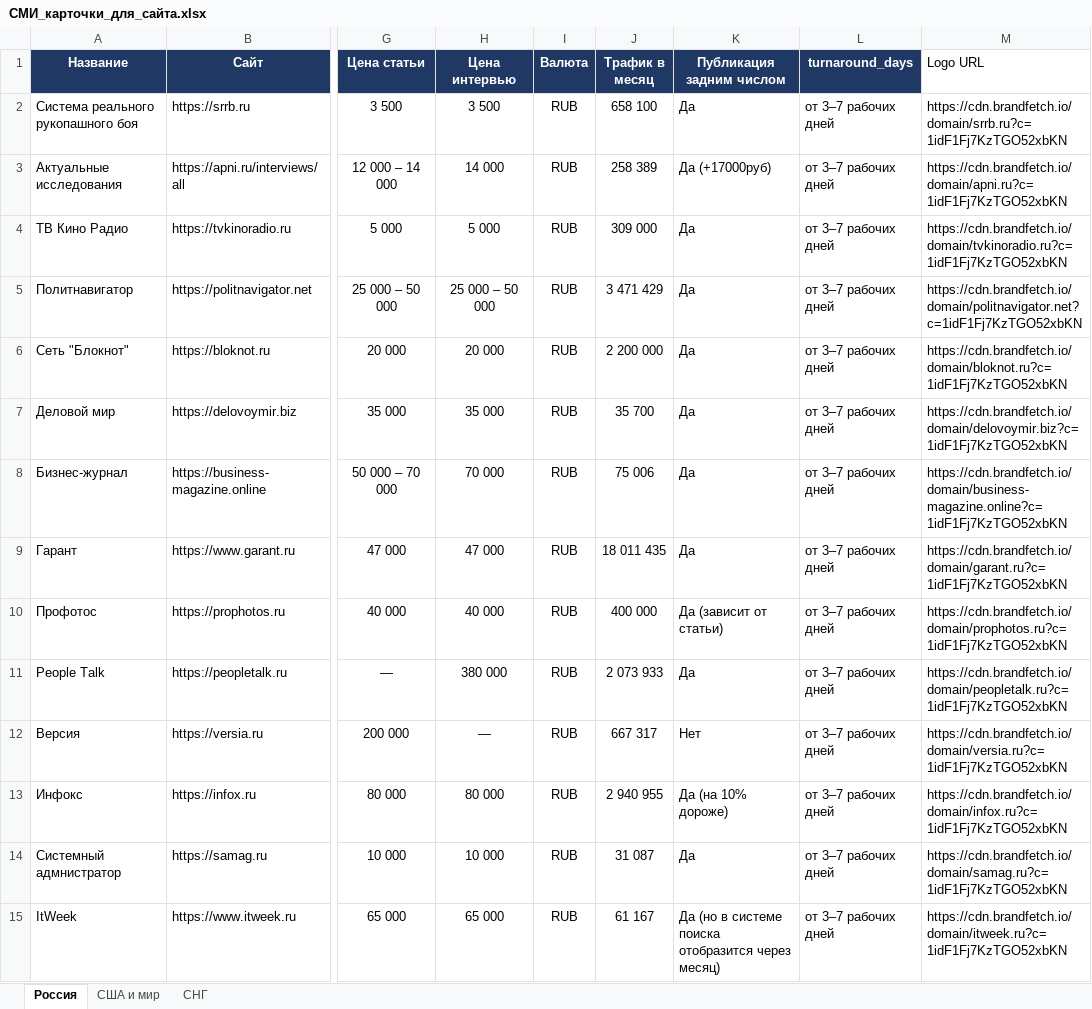
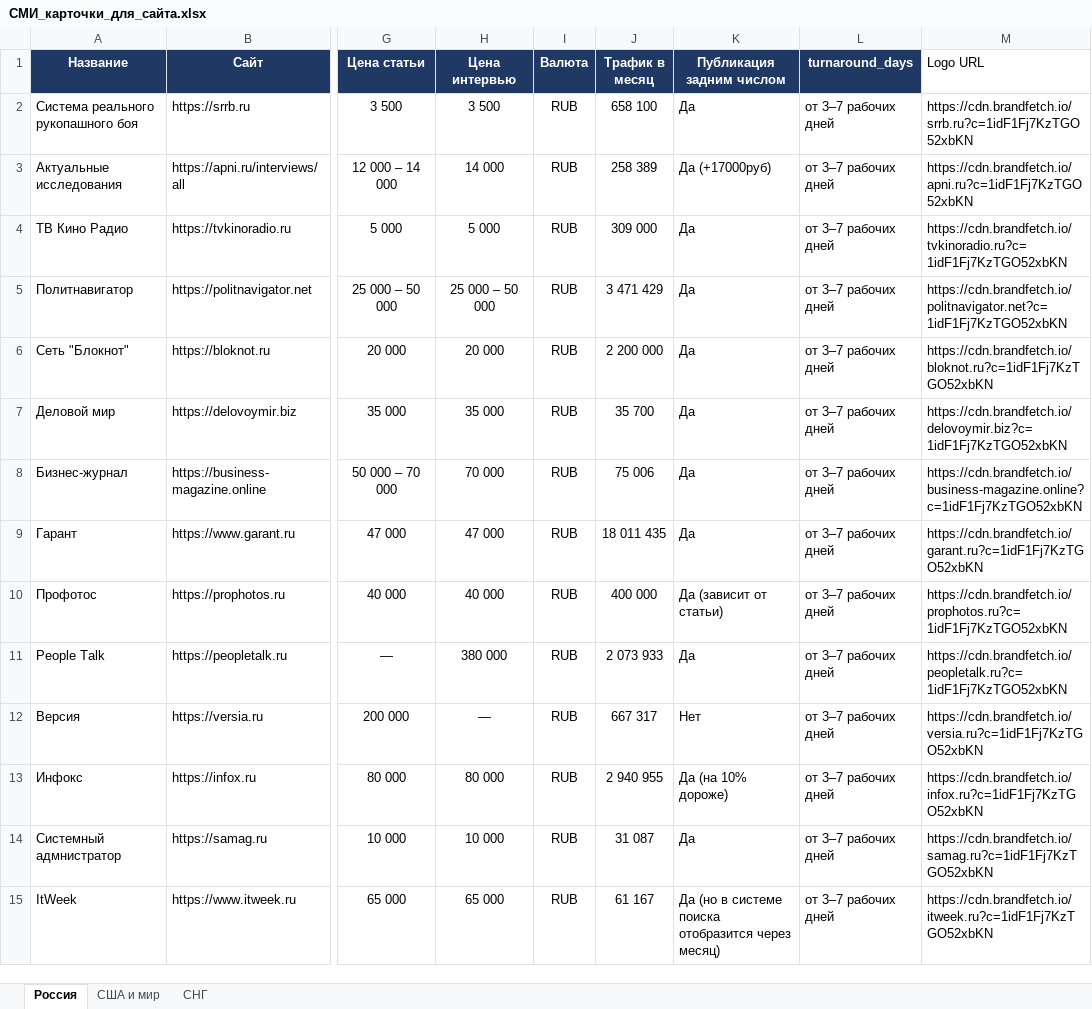
Before and after one commit to Machibo/-, an Excel workbook: СМИ_карточки_для_сайта.xlsx, sheet Россия, drawn as a sheet; only a part is shown, gaps mark what is left out; values as stored, in another font and other column widths than the file's, no borders; the diff covers the shown part only; the diff names each change by its address in the sheet, - before the commit and + after, or states it on an @@ line.

```diff
--- a/СМИ_карточки_для_сайта.xlsx (sheet Россия)
+++ b/СМИ_карточки_для_сайта.xlsx (sheet Россия)
-M2 (Logo URL): https://cdn.brandfetch.io/domain/srrb.ru?c=1idF1Fj7KzTGO52xbKN
+M2 (Logo URL): https://cdn.brandfetch.io/srrb.ru?c=1idF1Fj7KzTGO52xbKN
-M3 (Logo URL): https://cdn.brandfetch.io/domain/apni.ru?c=1idF1Fj7KzTGO52xbKN
+M3 (Logo URL): https://cdn.brandfetch.io/apni.ru?c=1idF1Fj7KzTGO52xbKN
-M4 (Logo URL): https://cdn.brandfetch.io/domain/tvkinoradio.ru?c=1idF1Fj7KzTGO52xbKN
+M4 (Logo URL): https://cdn.brandfetch.io/tvkinoradio.ru?c=1idF1Fj7KzTGO52xbKN
-M5 (Logo URL): https://cdn.brandfetch.io/domain/politnavigator.net?c=1idF1Fj7KzTGO52xbKN
+M5 (Logo URL): https://cdn.brandfetch.io/politnavigator.net?c=1idF1Fj7KzTGO52xbKN
-M6 (Logo URL): https://cdn.brandfetch.io/domain/bloknot.ru?c=1idF1Fj7KzTGO52xbKN
+M6 (Logo URL): https://cdn.brandfetch.io/bloknot.ru?c=1idF1Fj7KzTGO52xbKN
-M7 (Logo URL): https://cdn.brandfetch.io/domain/delovoymir.biz?c=1idF1Fj7KzTGO52xbKN
+M7 (Logo URL): https://cdn.brandfetch.io/delovoymir.biz?c=1idF1Fj7KzTGO52xbKN
-M8 (Logo URL): https://cdn.brandfetch.io/domain/business-magazine.online?c=1idF1Fj7KzTGO52xbKN
+M8 (Logo URL): https://cdn.brandfetch.io/business-magazine.online?c=1idF1Fj7KzTGO52xbKN
-M9 (Logo URL): https://cdn.brandfetch.io/domain/garant.ru?c=1idF1Fj7KzTGO52xbKN
+M9 (Logo URL): https://cdn.brandfetch.io/garant.ru?c=1idF1Fj7KzTGO52xbKN
-M10 (Logo URL): https://cdn.brandfetch.io/domain/prophotos.ru?c=1idF1Fj7KzTGO52xbKN
+M10 (Logo URL): https://cdn.brandfetch.io/prophotos.ru?c=1idF1Fj7KzTGO52xbKN
-M11 (Logo URL): https://cdn.brandfetch.io/domain/peopletalk.ru?c=1idF1Fj7KzTGO52xbKN
+M11 (Logo URL): https://cdn.brandfetch.io/peopletalk.ru?c=1idF1Fj7KzTGO52xbKN
-M12 (Logo URL): https://cdn.brandfetch.io/domain/versia.ru?c=1idF1Fj7KzTGO52xbKN
+M12 (Logo URL): https://cdn.brandfetch.io/versia.ru?c=1idF1Fj7KzTGO52xbKN
-M13 (Logo URL): https://cdn.brandfetch.io/domain/infox.ru?c=1idF1Fj7KzTGO52xbKN
+M13 (Logo URL): https://cdn.brandfetch.io/infox.ru?c=1idF1Fj7KzTGO52xbKN
-M14 (Logo URL): https://cdn.brandfetch.io/domain/samag.ru?c=1idF1Fj7KzTGO52xbKN
+M14 (Logo URL): https://cdn.brandfetch.io/samag.ru?c=1idF1Fj7KzTGO52xbKN
-M15 (Logo URL): https://cdn.brandfetch.io/domain/itweek.ru?c=1idF1Fj7KzTGO52xbKN
+M15 (Logo URL): https://cdn.brandfetch.io/itweek.ru?c=1idF1Fj7KzTGO52xbKN
```
Also changed, not shown: 197 edited cells elsewhere in this sheet, sheet США и мир, sheet СНГ.
